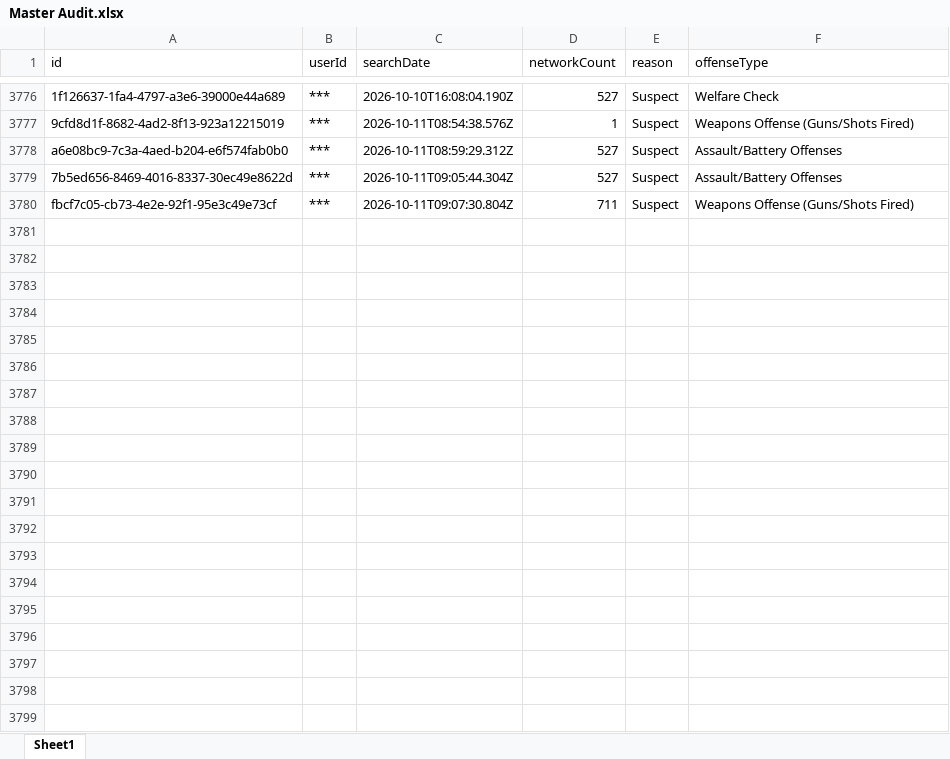
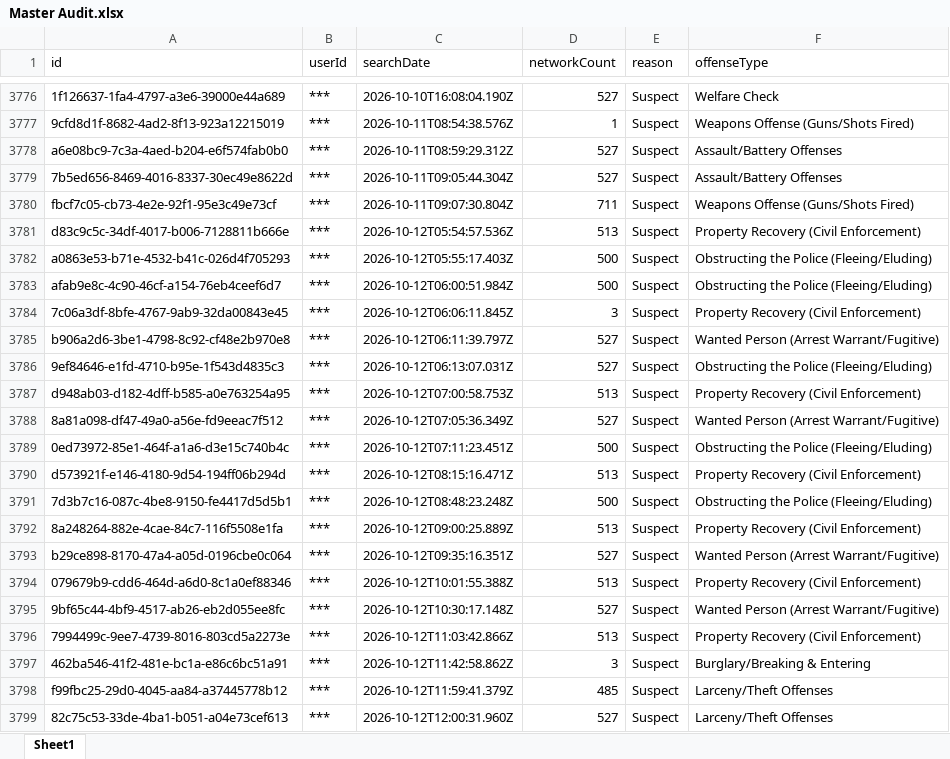
Before and after one commit to terminaldidy115/yuba-county-flock-oversight, an Excel workbook: Master Audit.xlsx, sheet Sheet1, drawn as a sheet; only a part is shown, gaps mark what is left out; values as stored, in another font and other column widths than the file's, no borders; the diff covers the shown part only; the diff names each change by its address in the sheet, - before the commit and + after, or states it on an @@ line.

Commit message:
Auto-update 2026-10-13 09:00 — 29 new row(s)

```diff
--- a/Master Audit.xlsx (sheet Sheet1)
+++ b/Master Audit.xlsx (sheet Sheet1)
+row 3781: d83c9c5c-34df-4017-b006-7128811b666e | *** | 2026-10-12T05:54:57.536Z | 513 | Suspect | Property Recovery (Civil Enforcement)
+row 3782: a0863e53-b71e-4532-b41c-026d4f705293 | *** | 2026-10-12T05:55:17.403Z | 500 | Suspect | Obstructing the Police (Fleeing/Eluding)
+row 3783: afab9e8c-4c90-46cf-a154-76eb4ceef6d7 | *** | 2026-10-12T06:00:51.984Z | 500 | Suspect | Obstructing the Police (Fleeing/Eluding)
+row 3784: 7c06a3df-8bfe-4767-9ab9-32da00843e45 | *** | 2026-10-12T06:06:11.845Z | 3 | Suspect | Property Recovery (Civil Enforcement)
+row 3785: b906a2d6-3be1-4798-8c92-cf48e2b970e8 | *** | 2026-10-12T06:11:39.797Z | 527 | Suspect | Wanted Person (Arrest Warrant/Fugitive)
+row 3786: 9ef84646-e1fd-4710-b95e-1f543d4835c3 | *** | 2026-10-12T06:13:07.031Z | 527 | Suspect | Obstructing the Police (Fleeing/Eluding)
+row 3787: d948ab03-d182-4dff-b585-a0e763254a95 | *** | 2026-10-12T07:00:58.753Z | 513 | Suspect | Property Recovery (Civil Enforcement)
+row 3788: 8a81a098-df47-49a0-a56e-fd9eeac7f512 | *** | 2026-10-12T07:05:36.349Z | 527 | Suspect | Wanted Person (Arrest Warrant/Fugitive)
+row 3789: 0ed73972-85e1-464f-a1a6-d3e15c740b4c | *** | 2026-10-12T07:11:23.451Z | 500 | Suspect | Obstructing the Police (Fleeing/Eluding)
+row 3790: d573921f-e146-4180-9d54-194ff06b294d | *** | 2026-10-12T08:15:16.471Z | 513 | Suspect | Property Recovery (Civil Enforcement)
+row 3791: 7d3b7c16-087c-4be8-9150-fe4417d5d5b1 | *** | 2026-10-12T08:48:23.248Z | 500 | Suspect | Obstructing the Police (Fleeing/Eluding)
+row 3792: 8a248264-882e-4cae-84c7-116f5508e1fa | *** | 2026-10-12T09:00:25.889Z | 513 | Suspect | Property Recovery (Civil Enforcement)
+row 3793: b29ce898-8170-47a4-a05d-0196cbe0c064 | *** | 2026-10-12T09:35:16.351Z | 527 | Suspect | Wanted Person (Arrest Warrant/Fugitive)
+row 3794: 079679b9-cdd6-464d-a6d0-8c1a0ef88346 | *** | 2026-10-12T10:01:55.388Z | 513 | Suspect | Property Recovery (Civil Enforcement)
+row 3795: 9bf65c44-4bf9-4517-ab26-eb2d055ee8fc | *** | 2026-10-12T10:30:17.148Z | 527 | Suspect | Wanted Person (Arrest Warrant/Fugitive)
+row 3796: 7994499c-9ee7-4739-8016-803cd5a2273e | *** | 2026-10-12T11:03:42.866Z | 513 | Suspect | Property Recovery (Civil Enforcement)
+row 3797: 462ba546-41f2-481e-bc1a-e86c6bc51a91 | *** | 2026-10-12T11:42:58.862Z | 3 | Suspect | Burglary/Breaking & Entering
+row 3798: f99fbc25-29d0-4045-aa84-a37445778b12 | *** | 2026-10-12T11:59:41.379Z | 485 | Suspect | Larceny/Theft Offenses
+row 3799: 82c75c53-33de-4ba1-b051-a04e73cef613 | *** | 2026-10-12T12:00:31.960Z | 527 | Suspect | Larceny/Theft Offenses
```
Also changed, not shown: 10 added rows elsewhere in this sheet.
